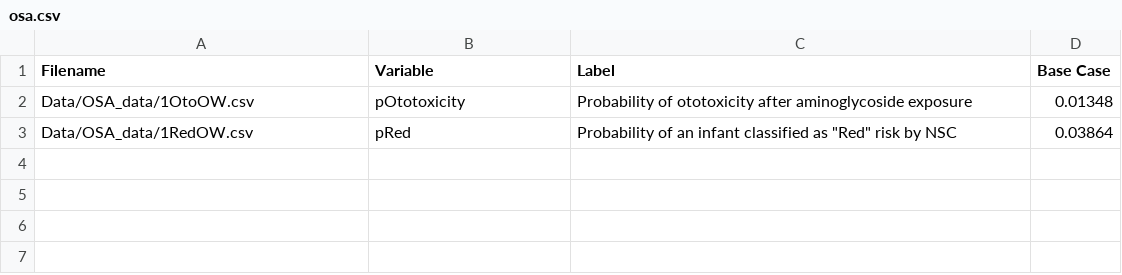
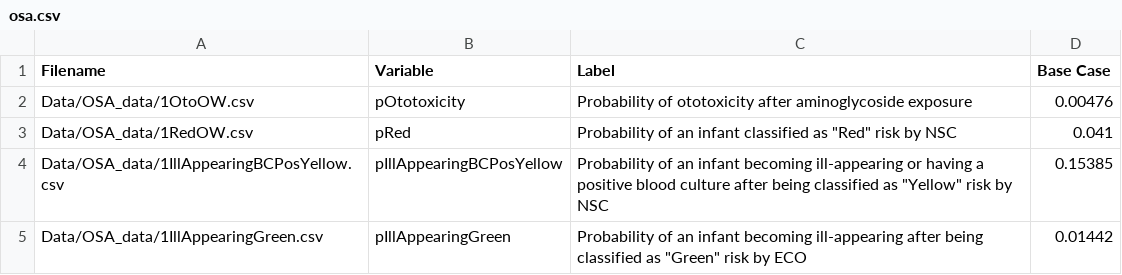
Before and after one commit to guanzgrace/cea-eos, a CSV file: Data/OSA_data/osa.csv, drawn as a sheet.

```diff
--- a/Data/OSA_data/osa.csv
+++ b/Data/OSA_data/osa.csv
@@ -1,3 +1,5 @@
 Filename,Variable,Label,Base Case
-Data/OSA_data/1OtoOW.csv,pOtotoxicity,Probability of ototoxicity after aminoglycoside exposure,0.01348
-Data/OSA_data/1RedOW.csv,pRed,"Probability of an infant classified as ""Red"" risk by NSC",0.03864
+Data/OSA_data/1OtoOW.csv,pOtotoxicity,Probability of ototoxicity after aminoglycoside exposure,0.00476
+Data/OSA_data/1RedOW.csv,pRed,"Probability of an infant classified as ""Red"" risk by NSC",0.041
+Data/OSA_data/1IllAppearingBCPosYellow.csv,pIllAppearingBCPosYellow,"Probability of an infant becoming ill-appearing or having a positive blood culture after being classified as ""Yellow"" risk by NSC",0.15385
+Data/OSA_data/1IllAppearingGreen.csv,pIllAppearingGreen,"Probability of an infant becoming ill-appearing after being classified as ""Green"" risk by ECO",0.01442
```
Also changed, not shown: Data/OSA_data/1IncidenceCost.csv, Data/prob_output.csv, 34 other files.
